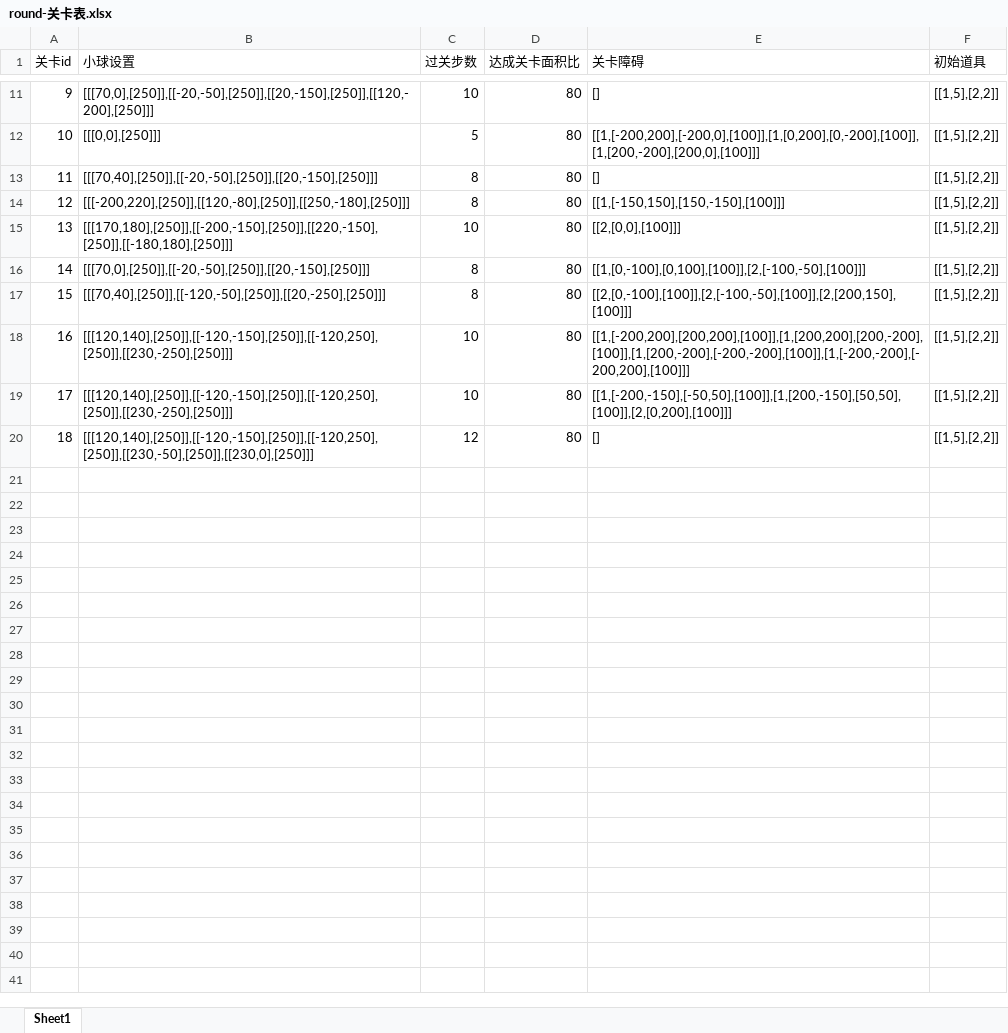
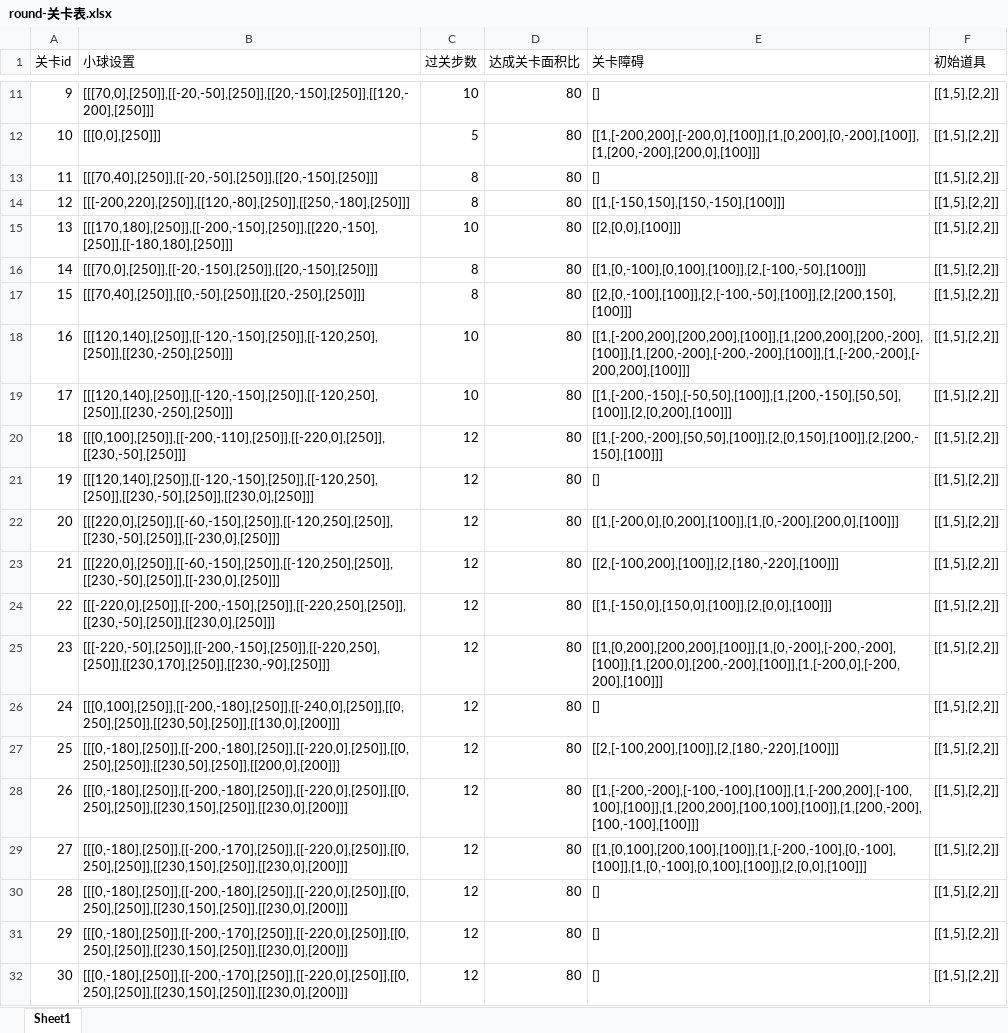
Before and after one commit to dadidzf/CocosStudio, an Excel workbook: LuaTemplate/Share/trapballs/配置表/round-关卡表.xlsx, sheet Sheet1, drawn as a sheet; only a part is shown, gaps mark what is left out; values as stored, in another font and other column widths than the file's, no borders; addresses are those after the commit; the diff names each change by its address in the sheet, - before the commit and + after, or states it on an @@ line.

```diff
--- a/LuaTemplate/Share/trapballs/配置表/round-关卡表.xlsx (sheet Sheet1)
+++ b/LuaTemplate/Share/trapballs/配置表/round-关卡表.xlsx (sheet Sheet1)
-B16 (小球设置): [[[70,0],[250]],[[-20,-50],[250]],[[20,-150],[250]]]
+B16 (小球设置): [[[70,0],[250]],[[-20,-150],[250]],[[20,-150],[250]]]
-B17 (小球设置): [[[70,40],[250]],[[-120,-50],[250]],[[20,-250],[250]]]
+B17 (小球设置): [[[70,40],[250]],[[0,-50],[250]],[[20,-250],[250]]]
+row 20: 18 | [[[0,100],[250]],[[-200,-110],[250]],[[-220,0],[250]],[[230,-50],[250]]] | 12 | 80 | [[1,[-200,-200],[50,50],[100]],[2,[0,150],[100]],[2,[200,-150],[100]]] | [[1,5],[2,2]]
@@ column A (关卡id) renumbered in row 21 @@
+row 22: 20 | [[[220,0],[250]],[[-60,-150],[250]],[[-120,250],[250]],[[230,-50],[250]],[[-230,0],[250]]] | 12 | 80 | [[1,[-200,0],[0,200],[100]],[1,[0,-200],[200,0],[100]]] | [[1,5],[2,2]]
+row 23: 21 | [[[220,0],[250]],[[-60,-150],[250]],[[-120,250],[250]],[[230,-50],[250]],[[-230,0],[250]]] | 12 | 80 | [[2,[-100,200],[100]],[2,[180,-220],[100]]] | [[1,5],[2,2]]
+row 24: 22 | [[[-220,0],[250]],[[-200,-150],[250]],[[-220,250],[250]],[[230,-50],[250]],[[230,0],[250]]] | 12 | 80 | [[1,[-150,0],[150,0],[100]],[2,[0,0],[100]]] | [[1,5],[2,2]]
+row 25: 23 | [[[-220,-50],[250]],[[-200,-150],[250]],[[-220,250],[250]],[[230,170],[250]],[[230,-90],[250]]] | 12 | 80 | [[1,[0,200],[200,200],[100]],[1,[0,-200],[-200,-200],[100]],[1,[200,0],[200,-200],[100]],[1,[-200,0],[-200,200],[100]]] | [[1,5],[2,2]]
+row 26: 24 | [[[0,100],[250]],[[-200,-180],[250]],[[-240,0],[250]],[[0,250],[250]],[[230,50],[250]],[[130,0],[200]]] | 12 | 80 | [] | [[1,5],[2,2]]
+row 27: 25 | [[[0,-180],[250]],[[-200,-180],[250]],[[-220,0],[250]],[[0,250],[250]],[[230,50],[250]],[[200,0],[200]]] | 12 | 80 | [[2,[-100,200],[100]],[2,[180,-220],[100]]] | [[1,5],[2,2]]
+row 28: 26 | [[[0,-180],[250]],[[-200,-180],[250]],[[-220,0],[250]],[[0,250],[250]],[[230,150],[250]],[[230,0],[200]]] | 12 | 80 | [[1,[-200,-200],[-100,-100],[100]],[1,[-200,200],[-100,100],[100]],[1,[200,200],[100,100],[100]],[1,[200,-200],[100,-100],[100]]] | [[1,5],[2,2]]
+row 29: 27 | [[[0,-180],[250]],[[-200,-170],[250]],[[-220,0],[250]],[[0,250],[250]],[[230,150],[250]],[[230,0],[200]]] | 12 | 80 | [[1,[0,100],[200,100],[100]],[1,[-200,-100],[0,-100],[100]],[1,[0,-100],[0,100],[100]],[2,[0,0],[100]]] | [[1,5],[2,2]]
+row 30: 28 | [[[0,-180],[250]],[[-200,-180],[250]],[[-220,0],[250]],[[0,250],[250]],[[230,150],[250]],[[230,0],[200]]] | 12 | 80 | [] | [[1,5],[2,2]]
+row 31: 29 | [[[0,-180],[250]],[[-200,-170],[250]],[[-220,0],[250]],[[0,250],[250]],[[230,150],[250]],[[230,0],[200]]] | 12 | 80 | [] | [[1,5],[2,2]]
+row 32: 30 | [[[0,-180],[250]],[[-200,-170],[250]],[[-220,0],[250]],[[0,250],[250]],[[230,150],[250]],[[230,0],[200]]] | 12 | 80 | [] | [[1,5],[2,2]]
```
Also changed, not shown: 12 other files.
